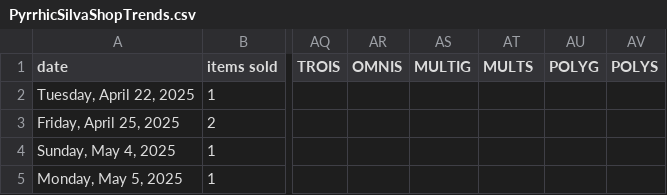
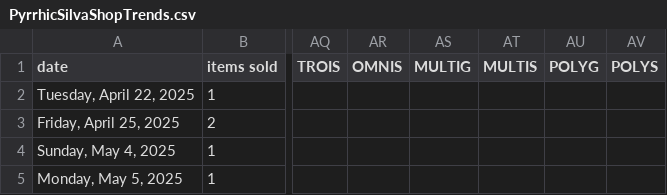
Before and after one commit to PyrrhicShadow/etsy-data-visualizer, a CSV file: PyrrhicSilvaShopTrends.csv, drawn as a sheet; only a part is shown, gaps mark what is left out; the diff names each change by its address in the sheet, - before the commit and + after, or states it on an @@ line.

Commit message:
Fixed compile errors, added MULTIG/MULTIS spelled correctly alias

```diff
--- a/PyrrhicSilvaShopTrends.csv
+++ b/PyrrhicSilvaShopTrends.csv
-AT1: MULTS
+AT1: MULTIS
```
Also changed, not shown: 2 other files.
